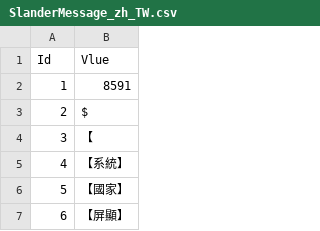
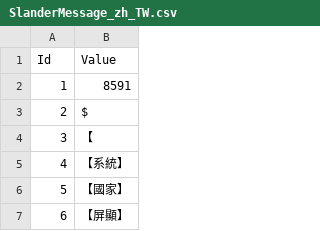
Before and after one commit to imm0r/Lineage-2-Revolution---Word-Filter-List, a CSV file: SlanderMessage_zh_TW.csv, drawn as a sheet; only a part is shown; the diff names each change by its address in the sheet, - before the commit and + after, or states it on an @@ line.

Commit message:
Fixed a typo

```diff
--- a/SlanderMessage_zh_TW.csv
+++ b/SlanderMessage_zh_TW.csv
-B1: Vlue
+B1: Value
```
